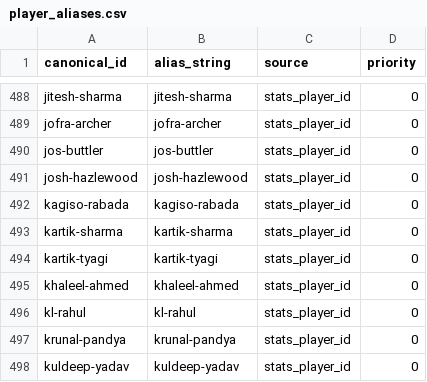
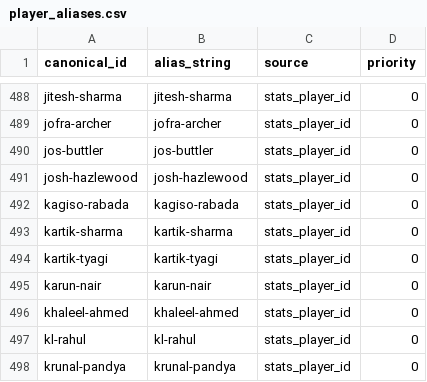
Before and after one commit to Jaymehta45/Sabermetric-IPL-Prediction-, a CSV file: data/processed/player_aliases.csv, drawn as a sheet; only a part is shown, gaps mark what is left out; the shorter side is filled out with more unchanged rows; the diff names each change by its address in the sheet, - before the commit and + after, or states it on an @@ line.

```diff
--- a/data/processed/player_aliases.csv
+++ b/data/processed/player_aliases.csv
+row 495: karun-nair | karun-nair | stats_player_id | 0
```
Also changed, not shown: data/processed/match_training_dataset.csv, data/processed/player_registry.csv, 12 other files.
